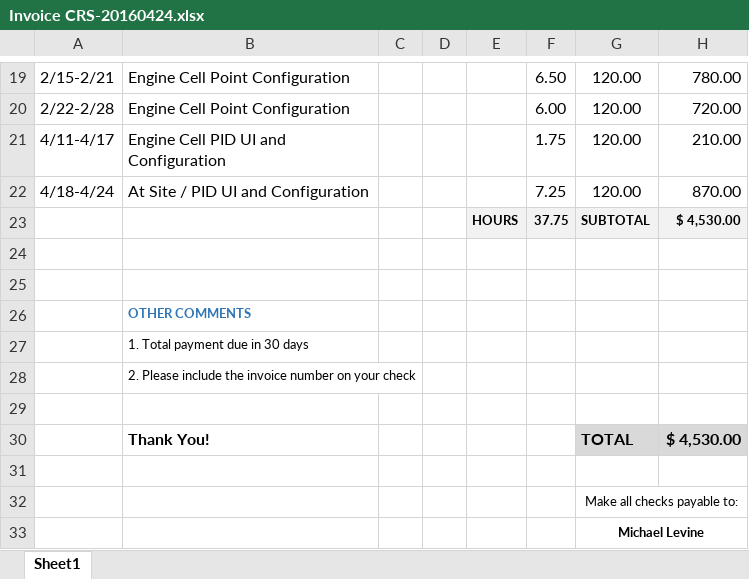
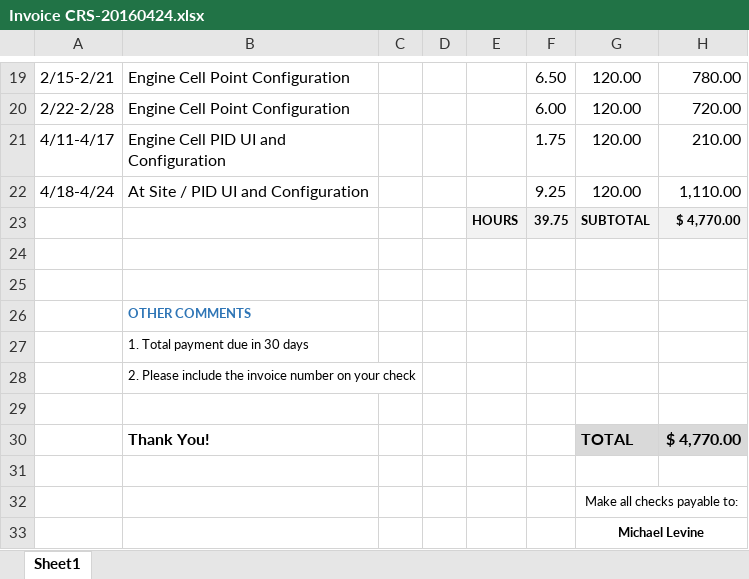
Before and after one commit to msl2430/ComplianceAndResearch, an Excel workbook: Invoices/Invoice CRS-20160424.xlsx, sheet Sheet1, drawn as a sheet; only a part is shown, gaps mark what is left out; values as stored, in another font and other column widths than the file's, no borders; the diff names each change by its address in the sheet, - before the commit and + after, or states it on an @@ line.

Commit message:
Added April Invoice

```diff
--- a/Invoices/Invoice CRS-20160424.xlsx (sheet Sheet1)
+++ b/Invoices/Invoice CRS-20160424.xlsx (sheet Sheet1)
-F22: 7.25
+F22: 9.25
-H22: 870.00
+H22: 1,110.00
-F23: 37.75
+F23: 39.75
-H23: $ 4,530.00
+H23: $ 4,770.00
-H30: $ 4,530.00
+H30: $ 4,770.00
```
Also changed, not shown: 2 other files.
